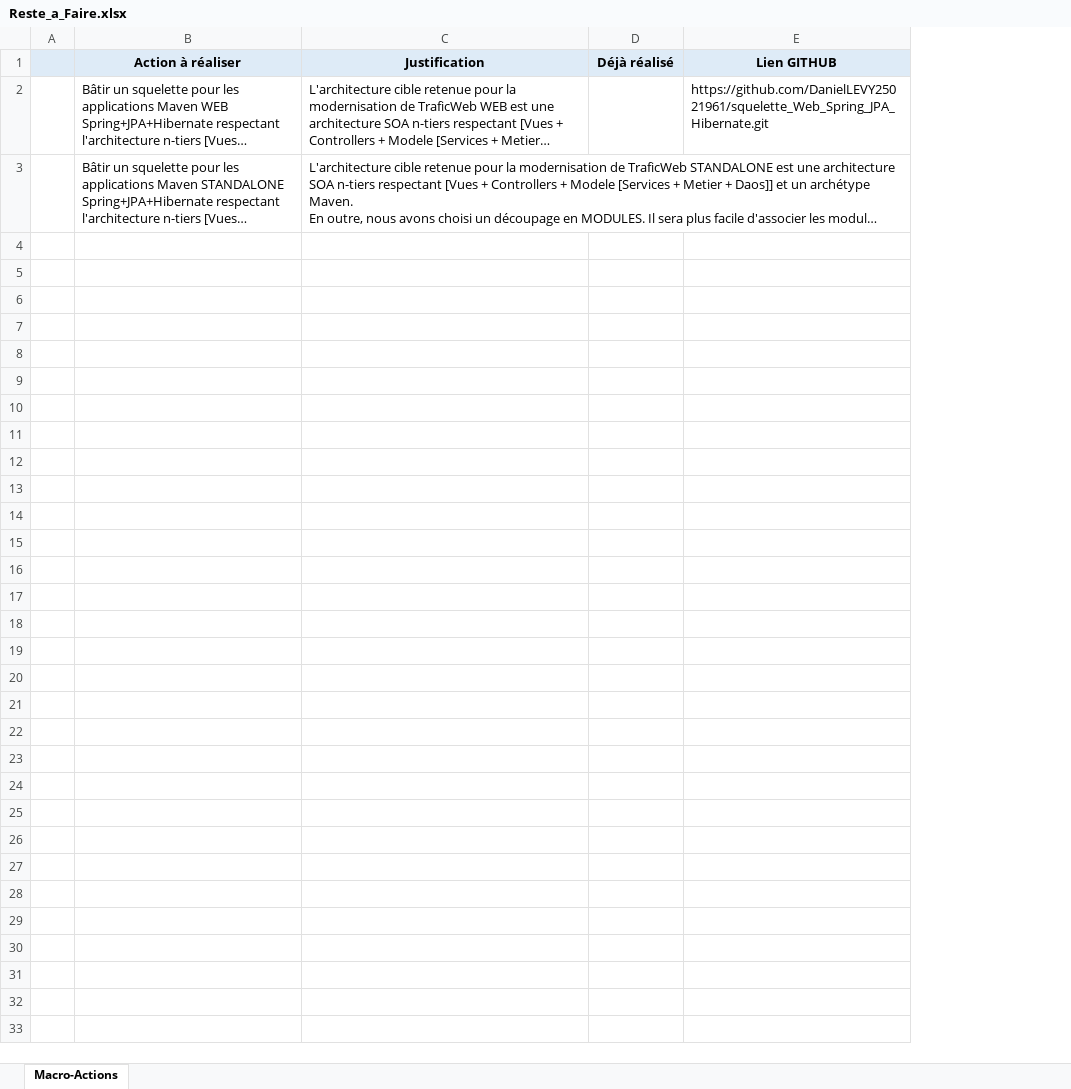
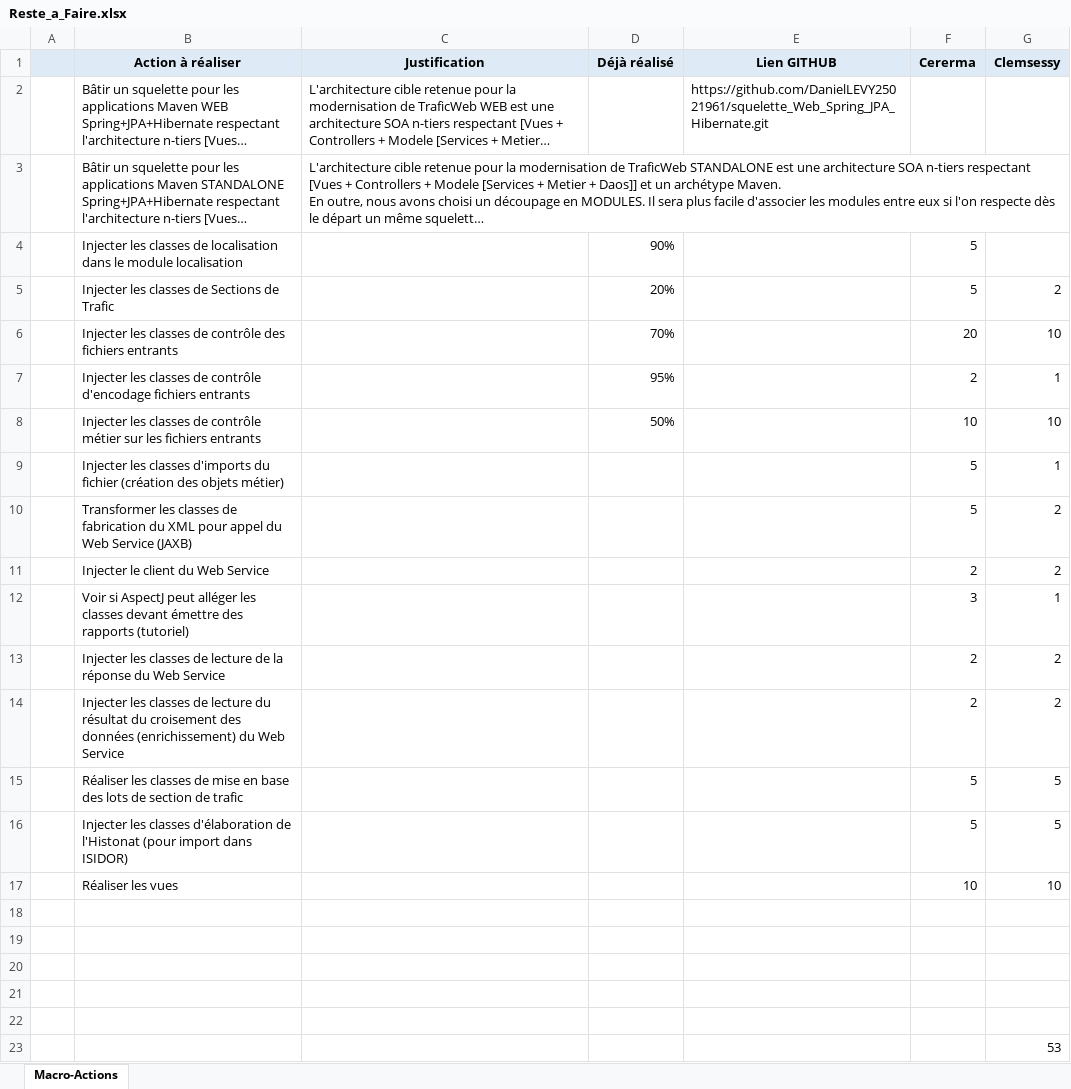
Before and after one commit to DanielLEVY25021961/traficweb_maven, an Excel workbook: doc/Reste_a_Faire.xlsx, sheet Macro-Actions, drawn as a sheet; long unchanged cells end in …; values as stored, in another font and other column widths than the file's, no borders; the diff names each change by its address in the sheet, - before the commit and + after, or states it on an @@ line.

```diff
--- a/doc/Reste_a_Faire.xlsx (sheet Macro-Actions)
+++ b/doc/Reste_a_Faire.xlsx (sheet Macro-Actions)
+column F (Cererma), empty
+column G (Clemsessy), empty
+row 4:  | Injecter les classes de localisation dans le module localisation |  | 90% |  | 5
+row 5:  | Injecter les classes de Sections de Trafic |  | 20% |  | 5 | 2
+row 6:  | Injecter les classes de contrôle des fichiers entrants |  | 70% |  | 20 | 10
+row 7:  | Injecter les classes de contrôle d'encodage fichiers entrants |  | 95% |  | 2 | 1
+row 8:  | Injecter les classes de contrôle métier sur les fichiers entrants |  | 50% |  | 10 | 10
+row 9:  | Injecter les classes d'imports du fichier (création des objets métier) |  |  |  | 5 | 1
+row 10:  | Transformer les classes de fabrication du XML pour appel du Web Service (JAXB) |  |  |  | 5 | 2
+row 11:  | Injecter le client du Web Service |  |  |  | 2 | 2
+row 12:  | Voir si AspectJ peut alléger les classes devant émettre des rapports (tutoriel) |  |  |  | 3 | 1
+row 13:  | Injecter les classes de lecture de la réponse du Web Service |  |  |  | 2 | 2
+row 14:  | Injecter les classes de lecture du résultat du croisement des données (enrichissement) du Web Service |  |  |  | 2 | 2
+row 15:  | Réaliser les classes de mise en base des lots de section de trafic |  |  |  | 5 | 5
+row 16:  | Injecter les classes d'élaboration de l'Histonat (pour import dans ISIDOR) |  |  |  | 5 | 5
+row 17:  | Réaliser les vues |  |  |  | 10 | 10
+row 18: (empty)
+row 19: (empty)
+row 20: (empty)
+row 21: (empty)
+row 22: (empty)
+row 23:  |  |  |  |  |  | 53
```
Also changed, not shown: 8 other files.
